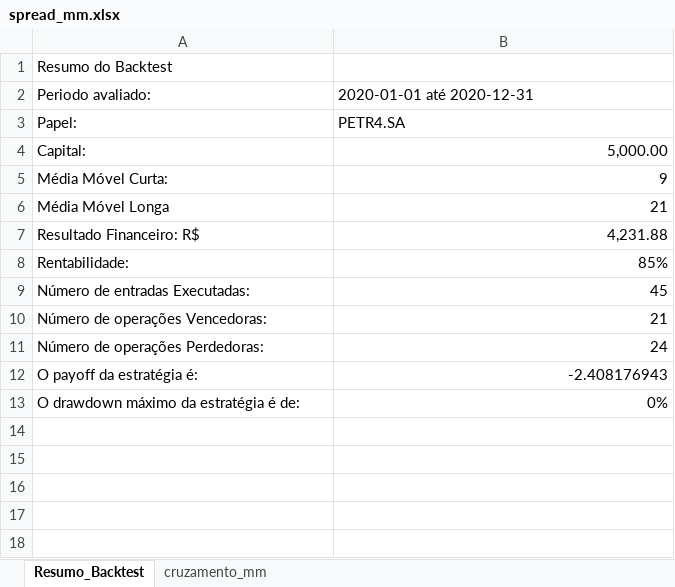
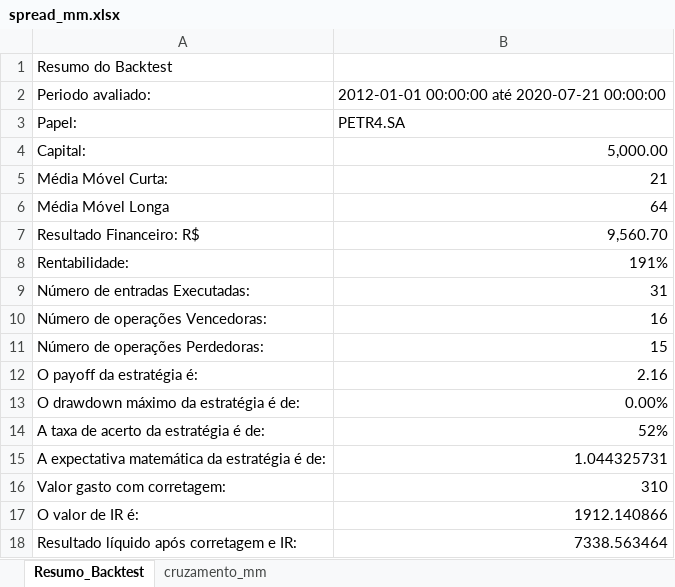
Before and after one commit to brunogdealmeida/acoes-b3-estrategia-media-movel, an Excel workbook: spread_mm.xlsx, sheet Resumo_Backtest, drawn as a sheet; values as stored, in another font and other column widths than the file's, no borders; the diff names each change by its address in the sheet, - before the commit and + after, or states it on an @@ line.

Commit message:
Adicionei o calculo do drawdown na estratégia de cruzamento MM e correção de alguns bugs

```diff
--- a/spread_mm.xlsx (sheet Resumo_Backtest)
+++ b/spread_mm.xlsx (sheet Resumo_Backtest)
-B2: 2020-01-01 até 2020-12-31
+B2: 2012-01-01 00:00:00 até 2020-07-21 00:00:00
-B5: 9
+B5: 21
-B6: 21
+B6: 64
-B7: 4,231.88
+B7: 9,560.70
-B8: 85%
+B8: 191%
-B9: 45
+B9: 31
-B10: 21
+B10: 16
-B11: 24
+B11: 15
-B12: -2.408176943
+B12: 2.16
-B13: 0%
+B13: 0.00%
+row 14: A taxa de acerto da estratégia é de: | 52%
+row 15: A expectativa matemática da estratégia é de: | 1.044325731
+row 16: Valor gasto com corretagem: | 310
+row 17: O valor de IR é: | 1912.140866
+row 18: Resultado líquido após corretagem e IR: | 7338.563464
```
Also changed, not shown: sheet cruzamento_mm, cruzamento_mm.xlsx, 1 other file.
